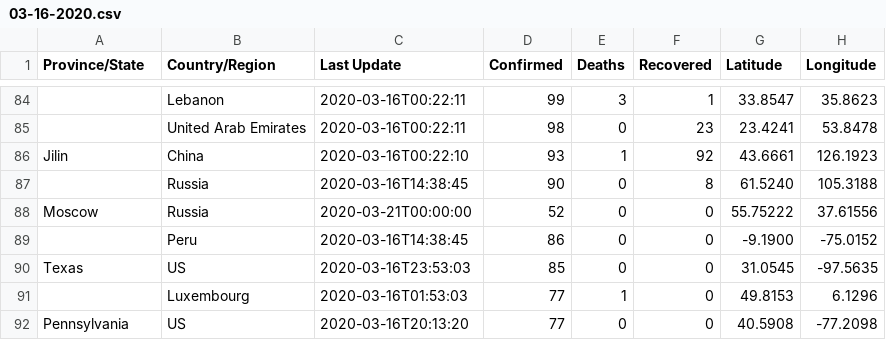
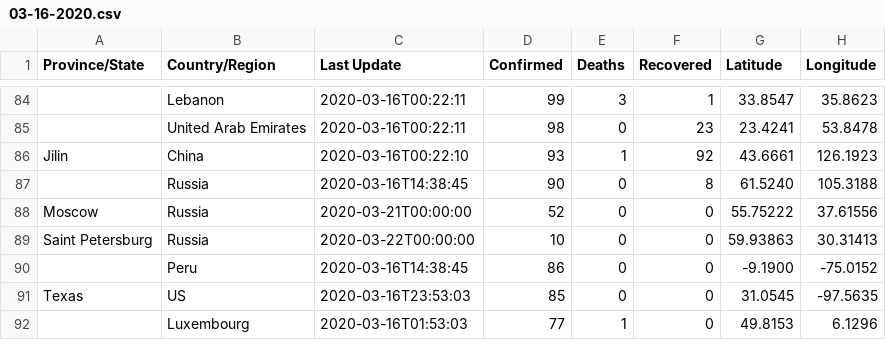
Before and after one commit to taxus-d/COVID-19_plus_Russia, a CSV file: csse_covid_19_data/csse_covid_19_daily_reports/03-16-2020.csv, drawn as a sheet; only a part is shown, gaps mark what is left out; the shorter side is filled out with more unchanged rows.

```diff
--- a/csse_covid_19_data/csse_covid_19_daily_reports/03-16-2020.csv
+++ b/csse_covid_19_data/csse_covid_19_daily_reports/03-16-2020.csv
@@ -88,2 +88,3 @@ Jilin,China,2020-03-16T00:22:10,93,1,92,43.6661,126.1923
 Moscow,Russia,2020-03-21T00:00:00,52,0,0,55.75222,37.61556
+"Saint Petersburg",Russia,2020-03-22T00:00:00,10,0,0,59.93863,30.31413
 ,Peru,2020-03-16T14:38:45,86,0,0,-9.1900,-75.0152
```
Also changed, not shown: csse_covid_19_data/csse_covid_19_daily_reports/03-13-2020.csv, csse_covid_19_data/csse_covid_19_daily_reports/03-15-2020.csv, 12 other files.
